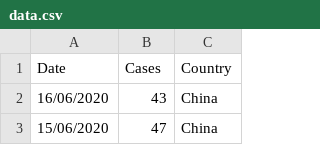
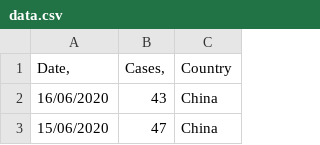
Before and after one commit to advaitsharma223/project103, a CSV file: data.csv, drawn as a sheet; only a part is shown.

Commit message:
edited code

```diff
--- a/data.csv
+++ b/data.csv
@@ -1,2 +1,2 @@
-Date	Cases	Country
+Date,	Cases,	Country
 16/06/2020	43	China
```
